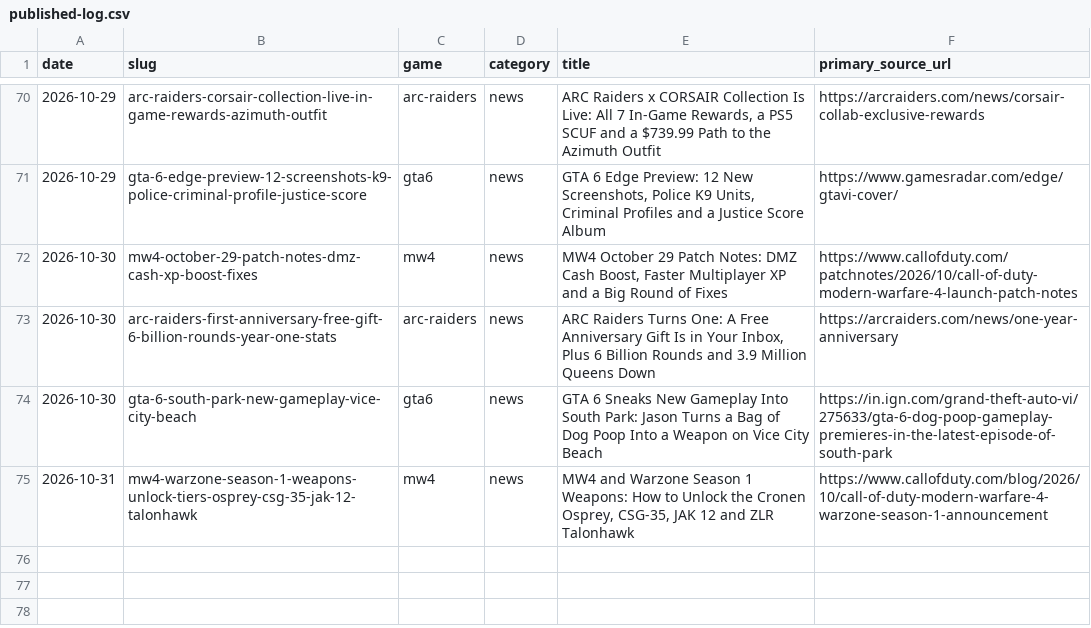
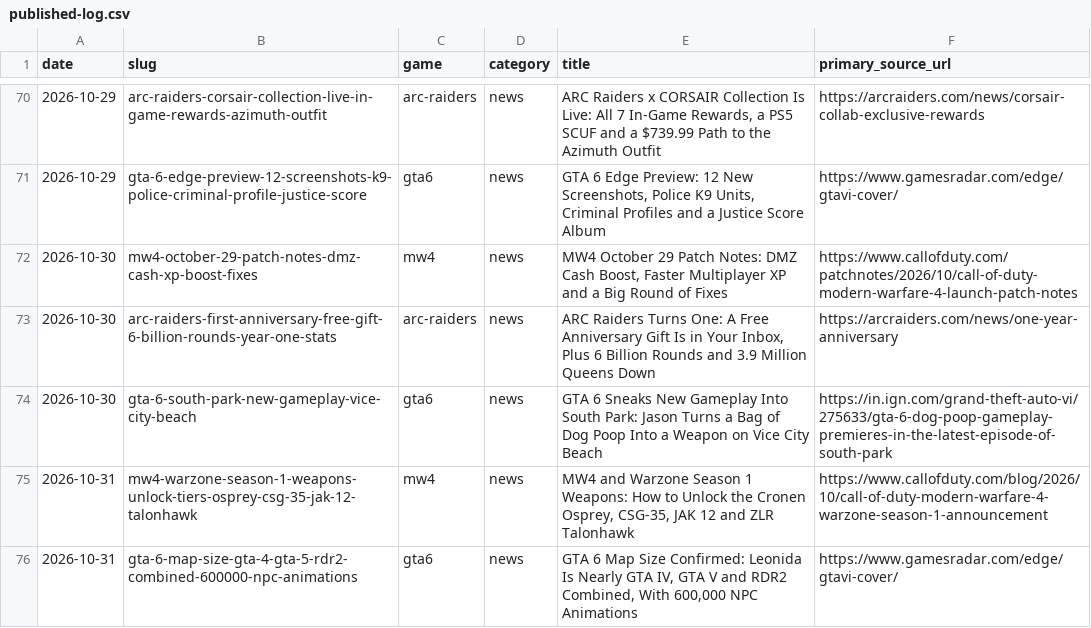
Before and after one commit to SDK432/earlyloot, a CSV file: content/published-log.csv, drawn as a sheet; only a part is shown, gaps mark what is left out.

Commit message:
News: GTA 6 map size - nearly GTA IV, GTA V and RDR2 combined, 600,000 NPC animations

```diff
--- a/content/published-log.csv
+++ b/content/published-log.csv
@@ -75 +75,2 @@ date,slug,game,category,title,primary_source_url
 2026-10-31,mw4-warzone-season-1-weapons-unlock-tiers-osprey-csg-35-jak-12-talonhawk,mw4,news,"MW4 and Warzone Season 1 Weapons: How to Unlock the Cronen Osprey, CSG-35, JAK 12 and ZLR Talonhawk",https://www.callofduty.com/blog/2026/10/call-of-duty-modern-warfare-4-warzone-season-1-announcement
+2026-10-31,gta-6-map-size-gta-4-gta-5-rdr2-combined-600000-npc-animations,gta6,news,"GTA 6 Map Size Confirmed: Leonida Is Nearly GTA IV, GTA V and RDR2 Combined, With 600,000 NPC Animations",https://www.gamesradar.com/edge/gtavi-cover/
```
Also changed, not shown: 3 other files.
